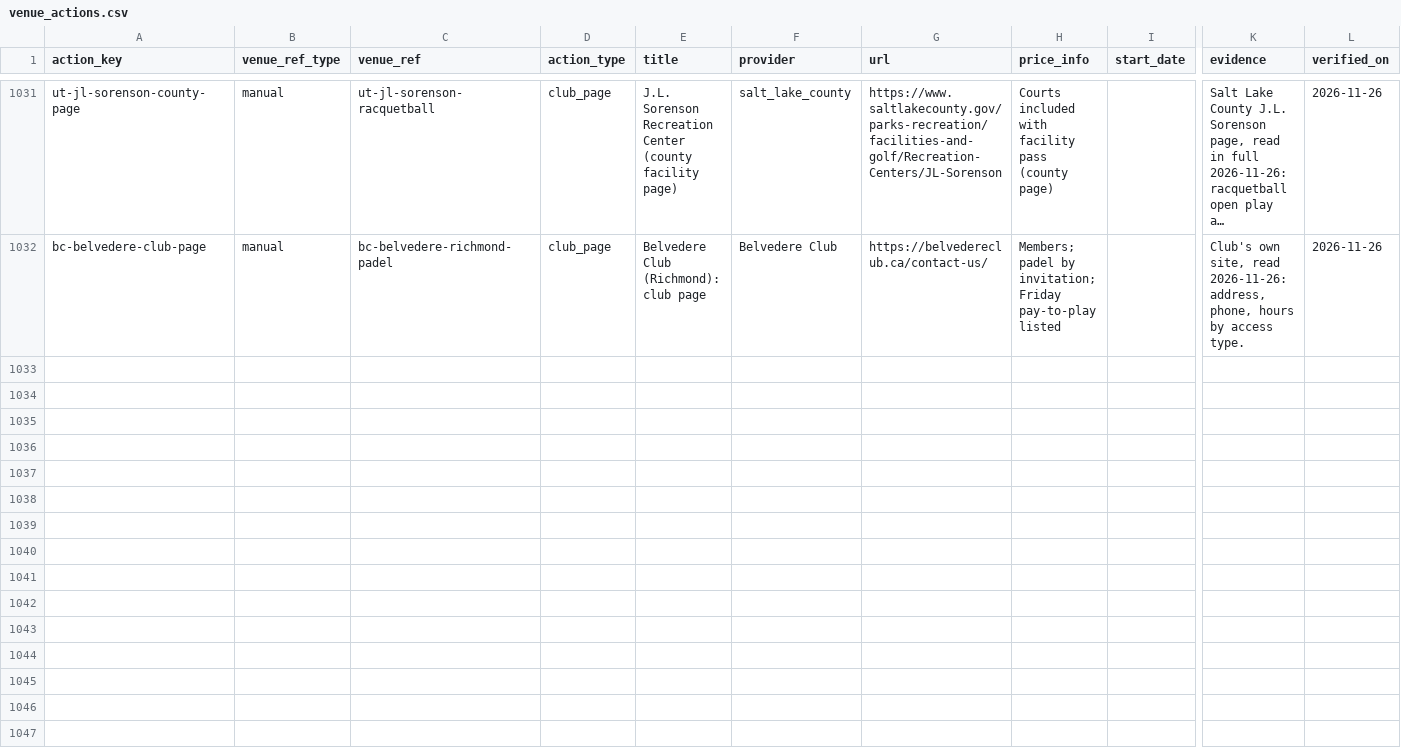
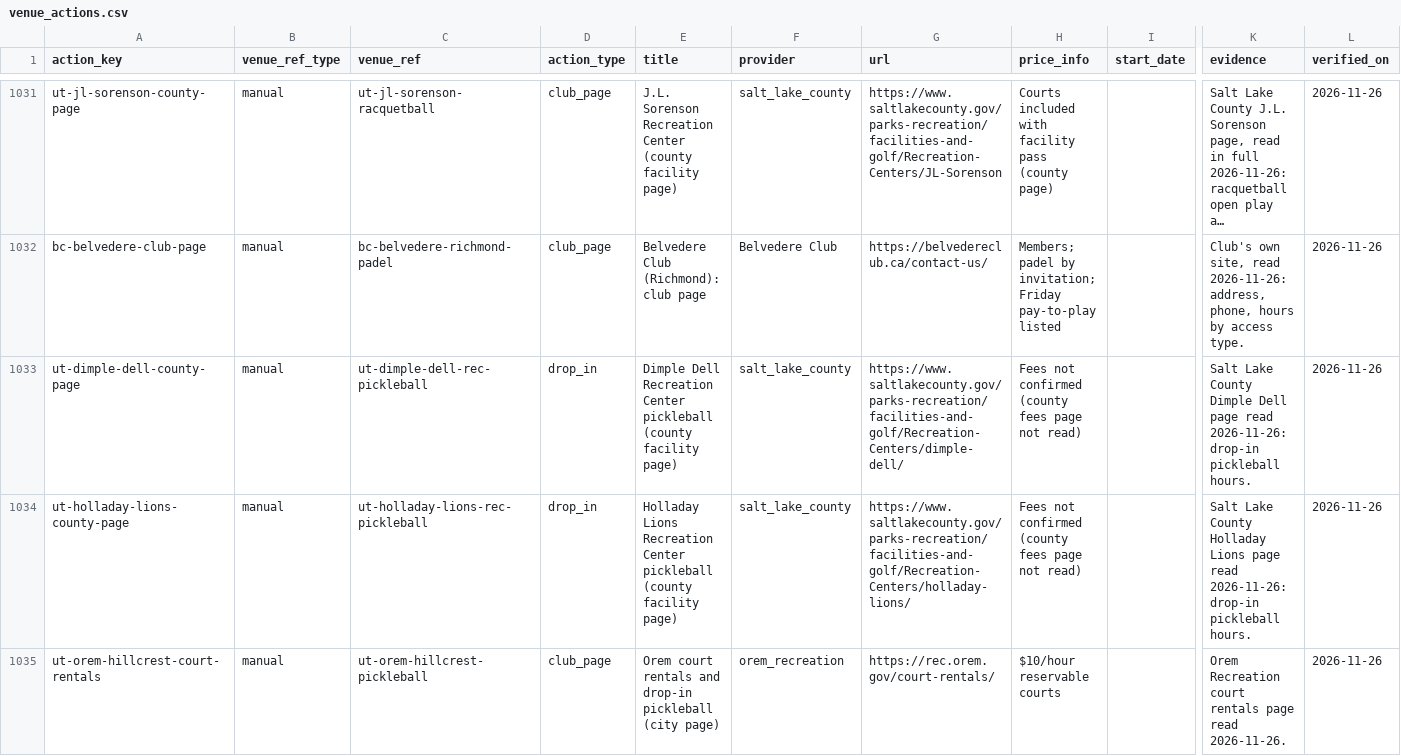
Before and after one commit to abov/courtconnect-ca, a CSV file: transform/seeds/venue_actions.csv, drawn as a sheet; only a part is shown, gaps mark what is left out; long unchanged cells end in …; rows hold the shown columns only; the diff names each change by its address in the sheet, - before the commit and + after, or states it on an @@ line.

```diff
--- a/transform/seeds/venue_actions.csv
+++ b/transform/seeds/venue_actions.csv
+row 1033: ut-dimple-dell-county-page | manual | ut-dimple-dell-rec-pickleball | drop_in | Dimple Dell Recreation Center pickleball (county facility page) | salt_lake_county | https://www.saltlakecounty.gov/parks-recreation/facilities-and-golf/Recreation-Centers/dimple-dell/ | Fees not confirmed (county fees page not read) |  | Salt Lake County Dimple Dell page read 2026-11-26: drop-in pickleball hours. | 2026-11-26
+row 1034: ut-holladay-lions-county-page | manual | ut-holladay-lions-rec-pickleball | drop_in | Holladay Lions Recreation Center pickleball (county facility page) | salt_lake_county | https://www.saltlakecounty.gov/parks-recreation/facilities-and-golf/Recreation-Centers/holladay-lions/ | Fees not confirmed (county fees page not read) |  | Salt Lake County Holladay Lions page read 2026-11-26: drop-in pickleball hours. | 2026-11-26
+row 1035: ut-orem-hillcrest-court-rentals | manual | ut-orem-hillcrest-pickleball | club_page | Orem court rentals and drop-in pickleball (city page) | orem_recreation | https://rec.orem.gov/court-rentals/ | $10/hour reservable courts |  | Orem Recreation court rentals page read 2026-11-26. | 2026-11-26
```
Also changed, not shown: transform/seeds/venue_leads.csv, 2 other files.
